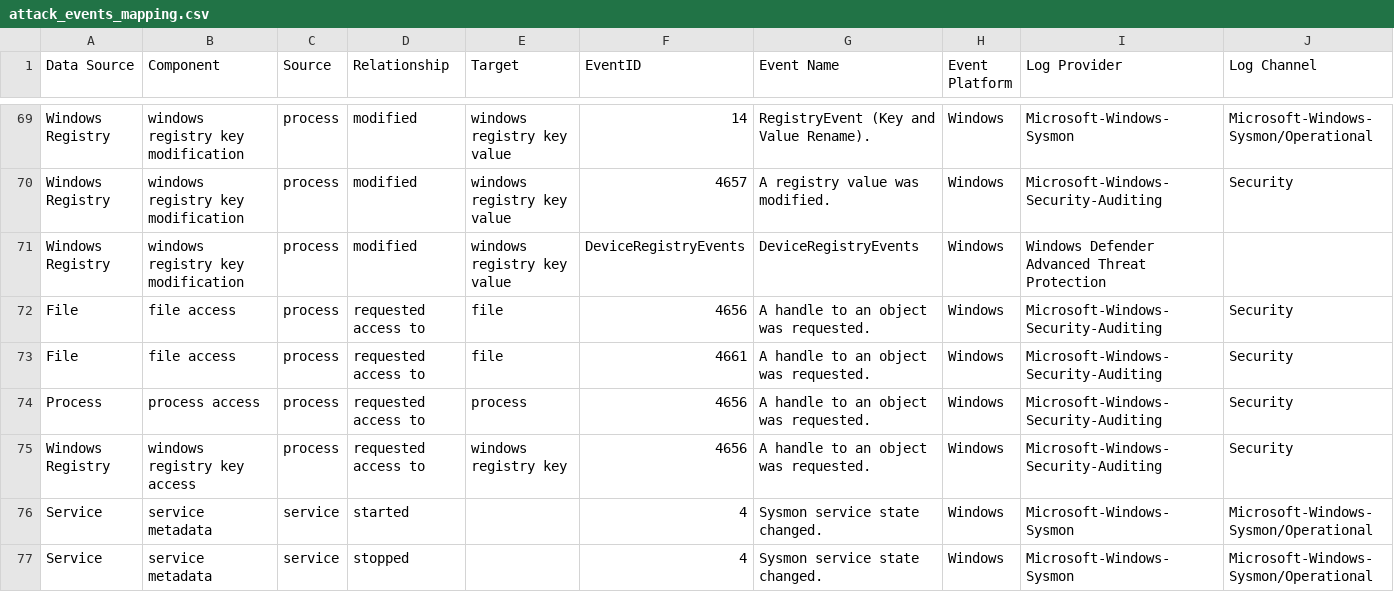
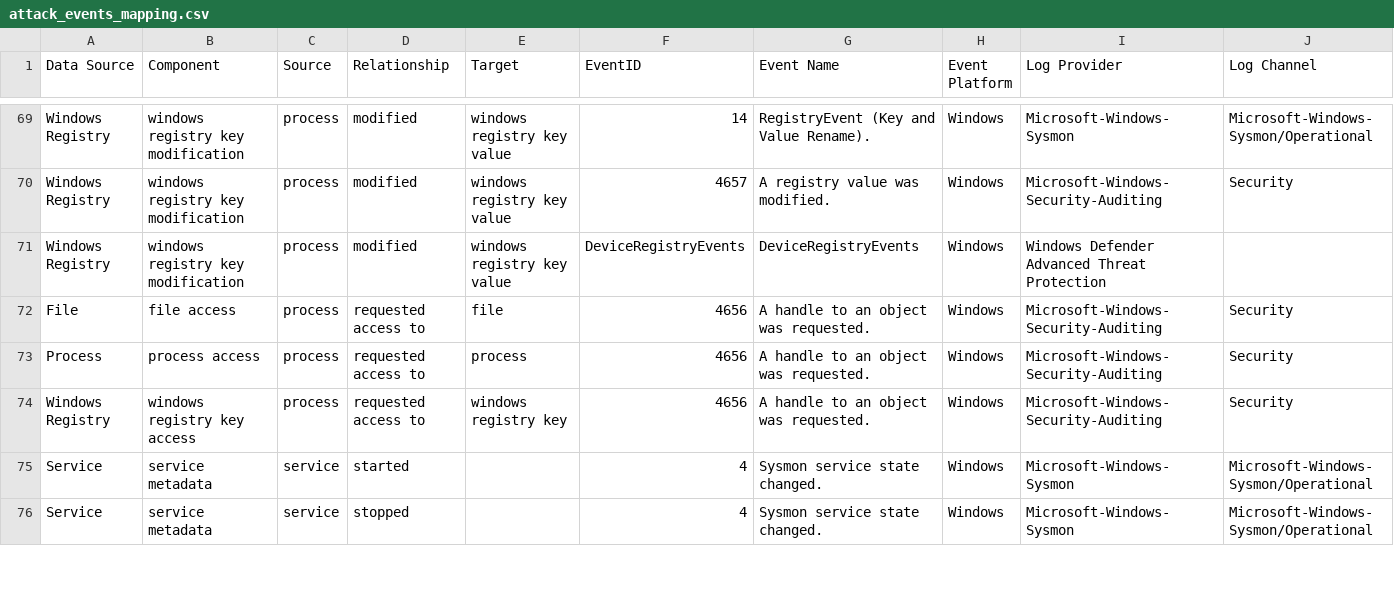
Before and after one commit to OTRF/OSSEM-DM, a CSV file: use-cases/mitre_attack/attack_events_mapping.csv, drawn as a sheet; only a part is shown, gaps mark what is left out; rows hold the shown columns only; the diff names each change by its address in the sheet, - before the commit and + after, or states it on an @@ line.

```diff
--- a/use-cases/mitre_attack/attack_events_mapping.csv
+++ b/use-cases/mitre_attack/attack_events_mapping.csv
-row 73: File | file access | process | requested access to | file | 4661 | A handle to an object was requested. | Windows | Microsoft-Windows-Security-Auditing | Security
```
Also changed, not shown: 13 other files.
